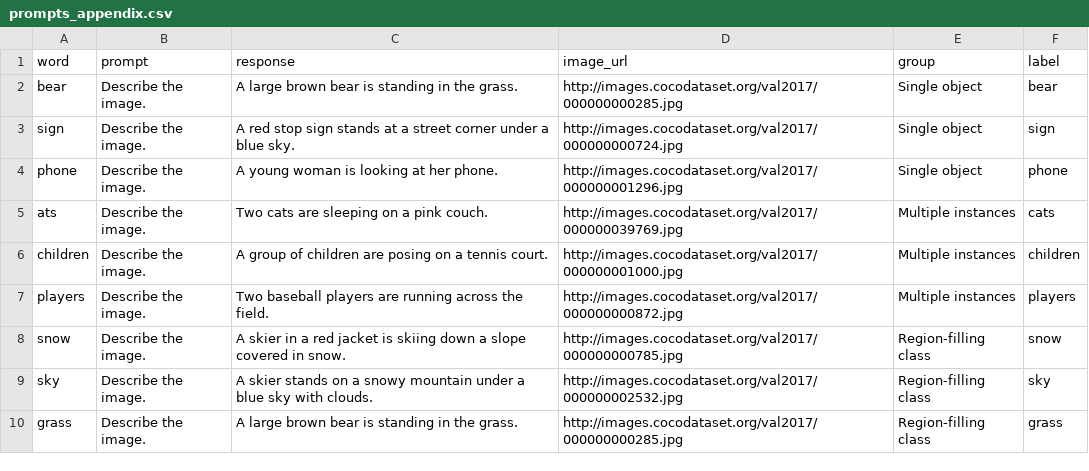
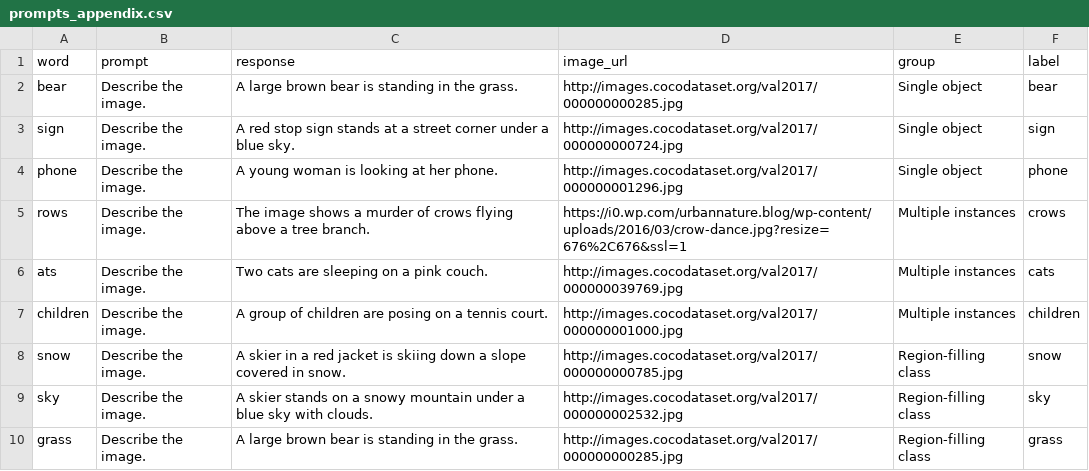
Before and after one commit to eilerstim/saliency-alignment, a CSV file: scripts/python/prompts_appendix.csv, drawn as a sheet; removed rows and columns are numbered as before the commit, all else as after; the diff names each change by its address in the sheet, - before the commit and + after, or states it on an @@ line.

```diff
--- a/scripts/python/prompts_appendix.csv
+++ b/scripts/python/prompts_appendix.csv
+row 5: rows | Describe the image. | The image shows a murder of crows flying above a tree branch. | https://i0.wp.com/urbannature.blog/wp-content/uploads/2016/03/crow-dance.jpg?resize=676%2C676&ssl=1 | Multiple instances | crows
-row 7: players | Describe the image. | Two baseball players are running across the field. | http://images.cocodataset.org/val2017/000000000872.jpg | Multiple instances | players
```
Also changed, not shown: 1 other file.
